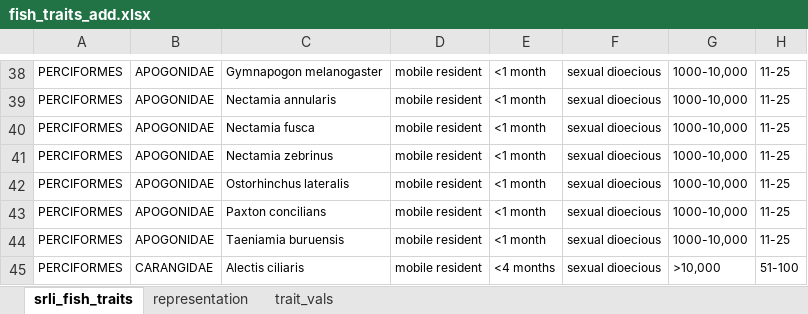
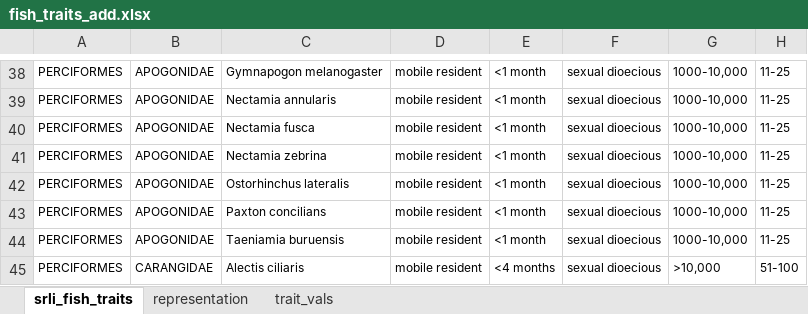
Before and after one commit to mapping-marine-spp-vuln/spp_vuln_framework, an Excel workbook: _raw_data/xlsx/fish_traits_add.xlsx, sheet srli_fish_traits, drawn as a sheet; only a part is shown, gaps mark what is left out; values as stored, in another font and other column widths than the file's, no borders; the diff names each change by its address in the sheet, - before the commit and + after, or states it on an @@ line.

Commit message:
fixed typo on spp name
Former-commit-id: 9355286765e26f9b40c817b2c0e97b76a6302d63

```diff
--- a/_raw_data/xlsx/fish_traits_add.xlsx (sheet srli_fish_traits)
+++ b/_raw_data/xlsx/fish_traits_add.xlsx (sheet srli_fish_traits)
-C41: Nectamia zebrinus
+C41: Nectamia zebrina
```
